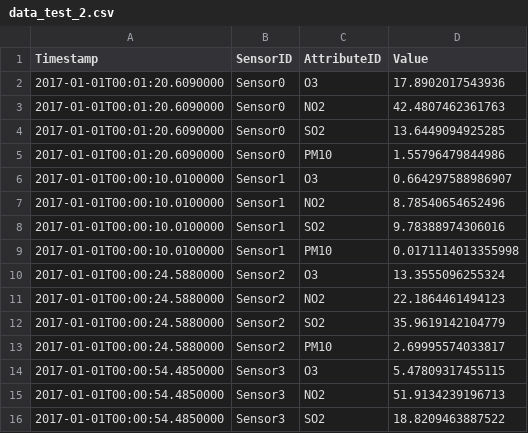
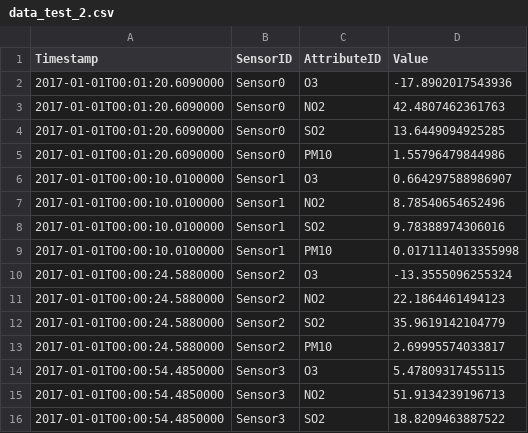
Before and after one commit to LittleMat/GL_UML, a CSV file: data/data_test_2.csv, drawn as a sheet; only a part is shown.

```diff
--- a/data/data_test_2.csv
+++ b/data/data_test_2.csv
@@ -1,3 +1,3 @@
 Timestamp;SensorID;AttributeID;Value;
-2017-01-01T00:01:20.6090000;Sensor0;O3;17.8902017543936;
+2017-01-01T00:01:20.6090000;Sensor0;O3;-17.8902017543936;
 2017-01-01T00:01:20.6090000;Sensor0;NO2;42.4807462361763;
@@ -9,3 +9,3 @@ Timestamp;SensorID;AttributeID;Value;
 2017-01-01T00:00:10.0100000;Sensor1;PM10;0.0171114013355998;
-2017-01-01T00:00:24.5880000;Sensor2;O3;13.3555096255324;
+2017-01-01T00:00:24.5880000;Sensor2;O3;-13.3555096255324;
 2017-01-01T00:00:24.5880000;Sensor2;NO2;22.1864461494123;
```
Also changed, not shown: 3 other files.
